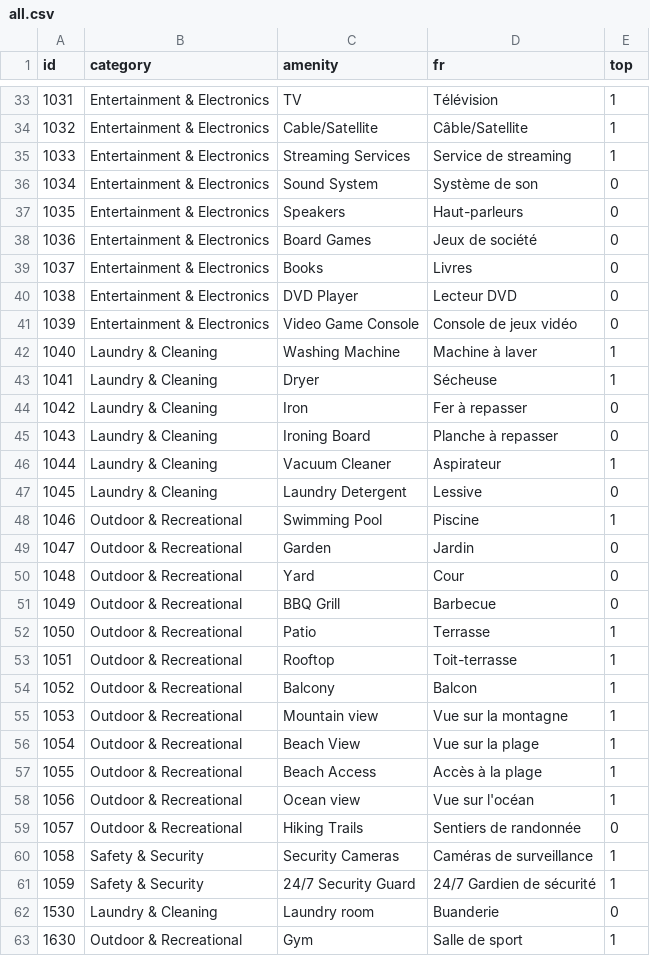
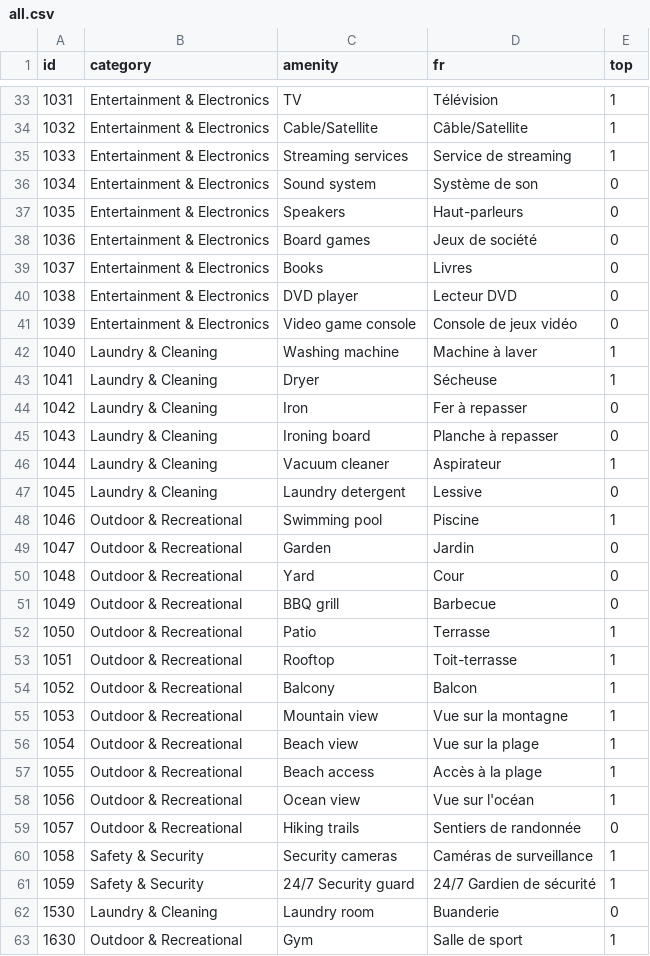
Before and after one commit to wutsi/koki-mono, a CSV file: modules/koki-server/src/main/resources/refdata/amenity/all.csv, drawn as a sheet; only a part is shown, gaps mark what is left out; the diff covers the shown part only.

```diff
--- a/modules/koki-server/src/main/resources/refdata/amenity/all.csv
+++ b/modules/koki-server/src/main/resources/refdata/amenity/all.csv
@@ -34,19 +34,19 @@ id,category,amenity,fr,top
 1032,Entertainment & Electronics,Cable/Satellite,Câble/Satellite,1
-1033,Entertainment & Electronics,Streaming Services,Service de streaming,1
-1034,Entertainment & Electronics,Sound System,Système de son,0
+1033,Entertainment & Electronics,Streaming services,Service de streaming,1
+1034,Entertainment & Electronics,Sound system,Système de son,0
 1035,Entertainment & Electronics,Speakers,Haut-parleurs,0
-1036,Entertainment & Electronics,Board Games,Jeux de société,0
+1036,Entertainment & Electronics,Board games,Jeux de société,0
 1037,Entertainment & Electronics,Books,Livres,0
-1038,Entertainment & Electronics,DVD Player,Lecteur DVD,0
-1039,Entertainment & Electronics,Video Game Console,Console de jeux vidéo,0
-1040,Laundry & Cleaning,Washing Machine,Machine à laver,1
+1038,Entertainment & Electronics,DVD player,Lecteur DVD,0
+1039,Entertainment & Electronics,Video game console,Console de jeux vidéo,0
+1040,Laundry & Cleaning,Washing machine,Machine à laver,1
 1041,Laundry & Cleaning,Dryer,Sécheuse,1
 1042,Laundry & Cleaning,Iron,Fer à repasser,0
-1043,Laundry & Cleaning,Ironing Board,Planche à repasser,0
-1044,Laundry & Cleaning,Vacuum Cleaner,Aspirateur,1
-1045,Laundry & Cleaning,Laundry Detergent,Lessive,0
-1046,Outdoor & Recreational,Swimming Pool,Piscine,1
+1043,Laundry & Cleaning,Ironing board,Planche à repasser,0
+1044,Laundry & Cleaning,Vacuum cleaner,Aspirateur,1
+1045,Laundry & Cleaning,Laundry detergent,Lessive,0
+1046,Outdoor & Recreational,Swimming pool,Piscine,1
 1047,Outdoor & Recreational,Garden,Jardin,0
 1048,Outdoor & Recreational,Yard,Cour,0
-1049,Outdoor & Recreational,BBQ Grill,Barbecue,0
+1049,Outdoor & Recreational,BBQ grill,Barbecue,0
 1050,Outdoor & Recreational,Patio,Terrasse,1
@@ -55,8 +55,8 @@ id,category,amenity,fr,top
 1053,Outdoor & Recreational,Mountain view,Vue sur la montagne,1
-1054,Outdoor & Recreational,Beach View,Vue sur la plage,1
-1055,Outdoor & Recreational,Beach Access,Accès à la plage,1
+1054,Outdoor & Recreational,Beach view,Vue sur la plage,1
+1055,Outdoor & Recreational,Beach access,Accès à la plage,1
 1056,Outdoor & Recreational,Ocean view,Vue sur l'océan,1
-1057,Outdoor & Recreational,Hiking Trails,Sentiers de randonnée,0
-1058,Safety & Security,Security Cameras,Caméras de surveillance,1
-1059,Safety & Security,24/7 Security Guard,24/7 Gardien de sécurité,1
+1057,Outdoor & Recreational,Hiking trails,Sentiers de randonnée,0
+1058,Safety & Security,Security cameras,Caméras de surveillance,1
+1059,Safety & Security,24/7 Security guard,24/7 Gardien de sécurité,1
 1530,Laundry & Cleaning,Laundry room,Buanderie,0
```
Also changed, not shown: 5 added rows and 11 edited cells elsewhere in this file, 44 other files.
